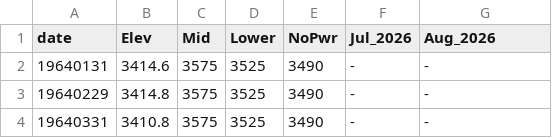
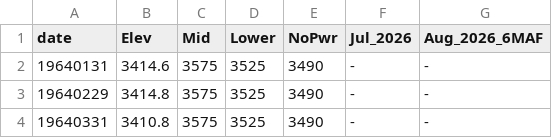
Before and after one commit to alminagorta/LakePowell, a TSV file: reservoirData.tsv, drawn as a sheet; only a part is shown.

Commit message:
Update reservoirData.tsv

```diff
--- a/reservoirData.tsv
+++ b/reservoirData.tsv
@@ -1,2 +1,2 @@
-date	Elev	Mid	Lower	NoPwr	 Jul_2026 	 Aug_2026
+date	Elev	Mid	Lower	NoPwr	 Jul_2026 	 Aug_2026_6MAF
 19640131	3414.6	3575	3525	3490	 - 	 -
```
